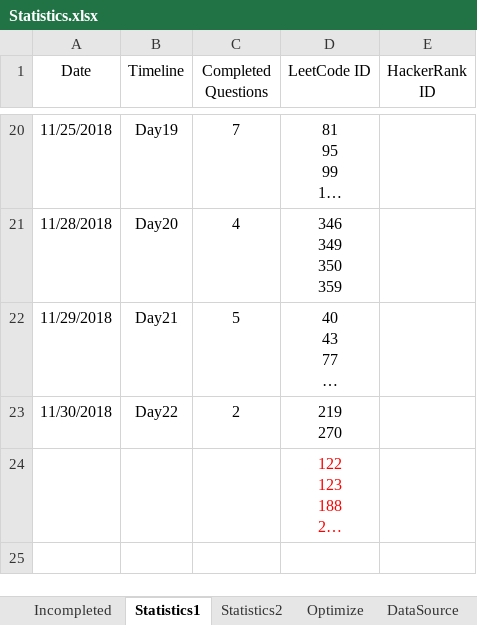
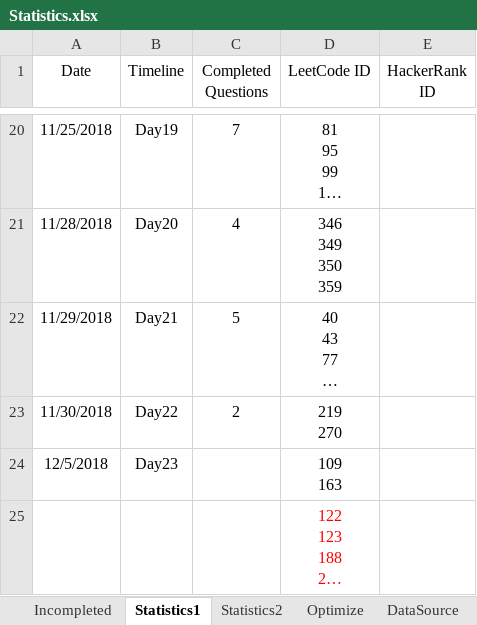
Before and after one commit to ManishLade/coding-practice, an Excel workbook: Interview/Statistics.xlsx, sheet Statistics1, drawn as a sheet; only a part is shown, gaps mark what is left out; long unchanged cells end in …; values as stored, in another font and other column widths than the file's, no borders; table styles not drawn; ↵ is a line break in a cell; the diff names each change by its address in the sheet, - before the commit and + after, or states it on an @@ line.

```diff
--- a/Interview/Statistics.xlsx (sheet Statistics1)
+++ b/Interview/Statistics.xlsx (sheet Statistics1)
+row 24: 12/5/2018 | Day23 |  | 109 ↵ 163
```
Also changed, not shown: 5 other files.
